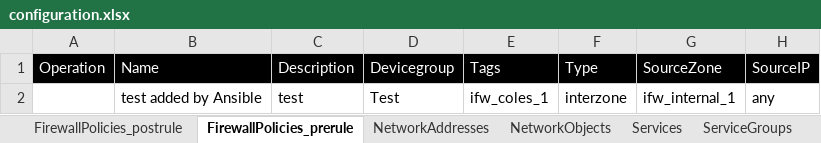
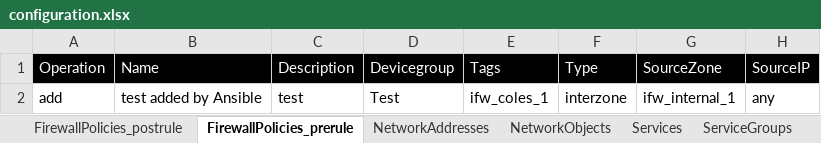
Before and after one commit to kevinhuy/panorama, an Excel workbook: variables/configuration.xlsx, sheet FirewallPolicies_prerule, drawn as a sheet; only a part is shown; values as stored, in another font and other column widths than the file's, no borders; the diff names each change by its address in the sheet, - before the commit and + after, or states it on an @@ line.

```diff
--- a/variables/configuration.xlsx (sheet FirewallPolicies_prerule)
+++ b/variables/configuration.xlsx (sheet FirewallPolicies_prerule)
-A2: (empty)
+A2: add
```
Also changed, not shown: variables/configuration-Final.xlsx, 29 other files.
